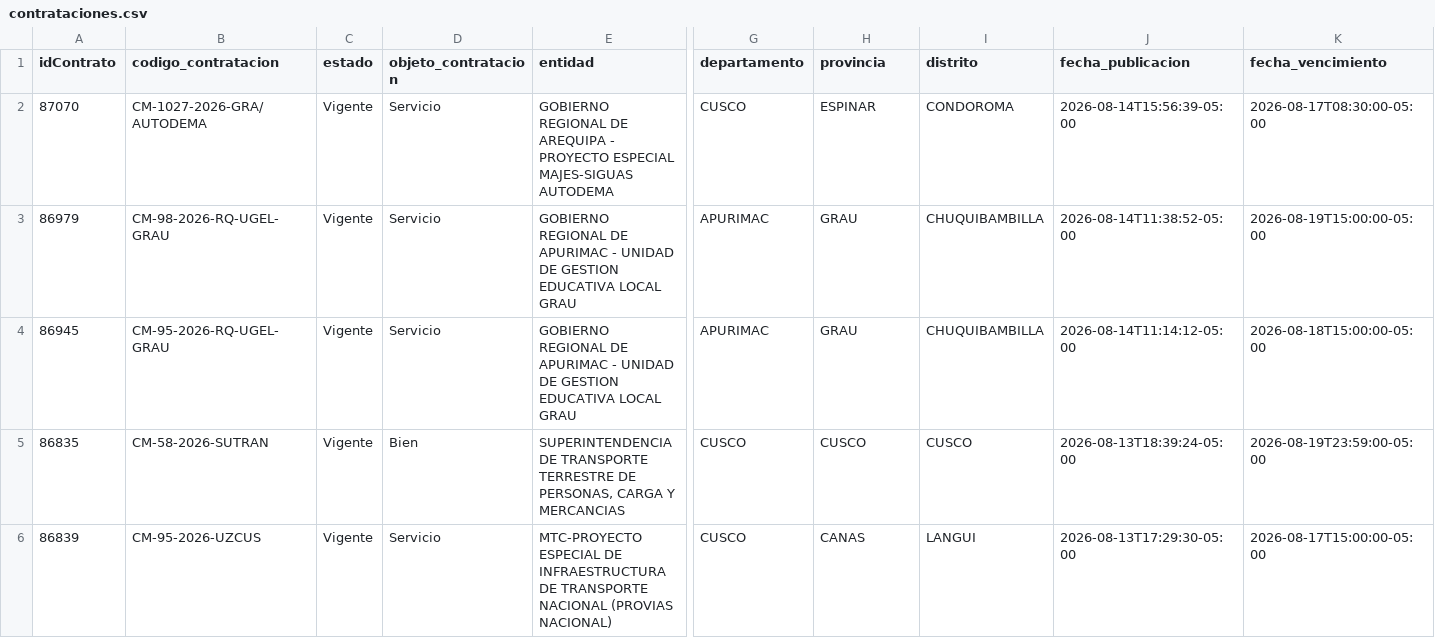
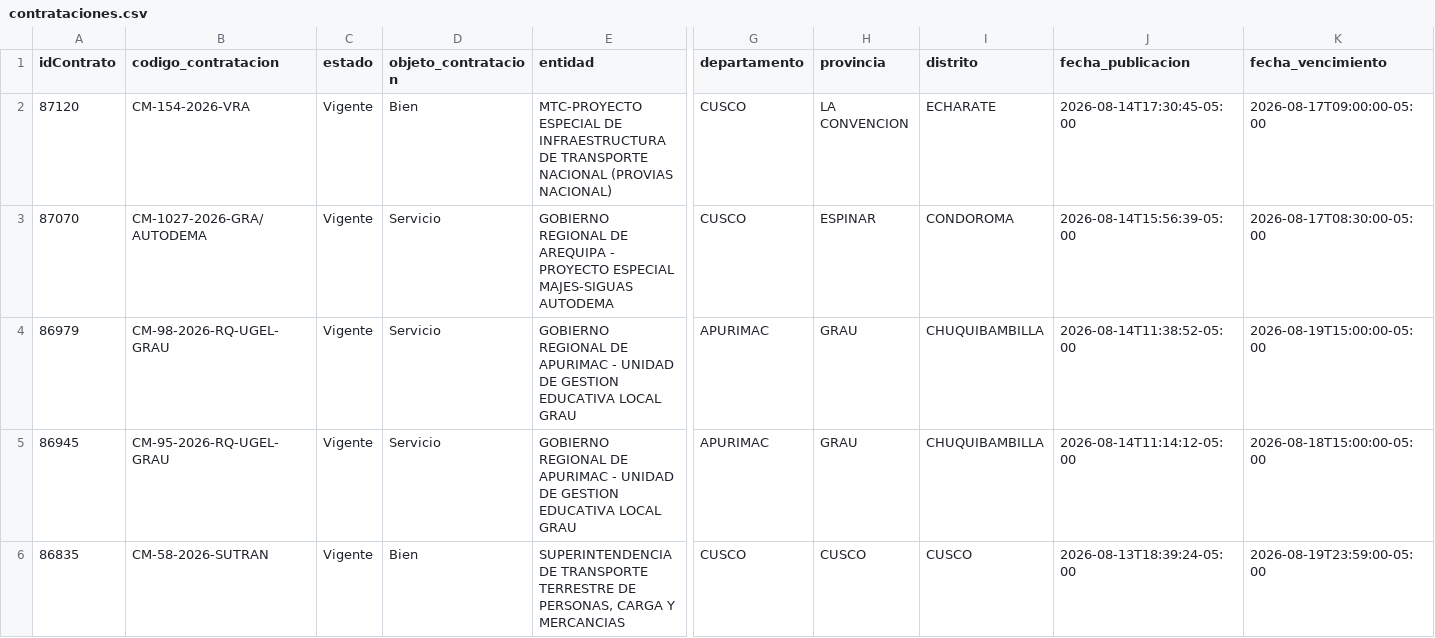
Before and after one commit to Natgato/monitor-seace-cusco, a CSV file: data/contrataciones.csv, drawn as a sheet; only a part is shown, gaps mark what is left out; the shorter side is filled out with more unchanged rows; rows hold the shown columns only; the diff covers the shown part only; the diff names each change by its address in the sheet, - before the commit and + after, or states it on an @@ line.

```diff
--- a/data/contrataciones.csv
+++ b/data/contrataciones.csv
+row 2: 87120 | CM-154-2026-VRA | Vigente | Bien | MTC-PROYECTO ESPECIAL DE INFRAESTRUCTURA DE TRANSPORTE NACIONAL (PROVIAS NACIONAL) | CUSCO | LA CONVENCION | ECHARATE | 2026-08-14T17:30:45-05:00 | 2026-08-17T09:00:00-05:00
```
Also changed, not shown: 1 removed row and 12 edited cells elsewhere in this file, data/items.csv, 1 other file.
